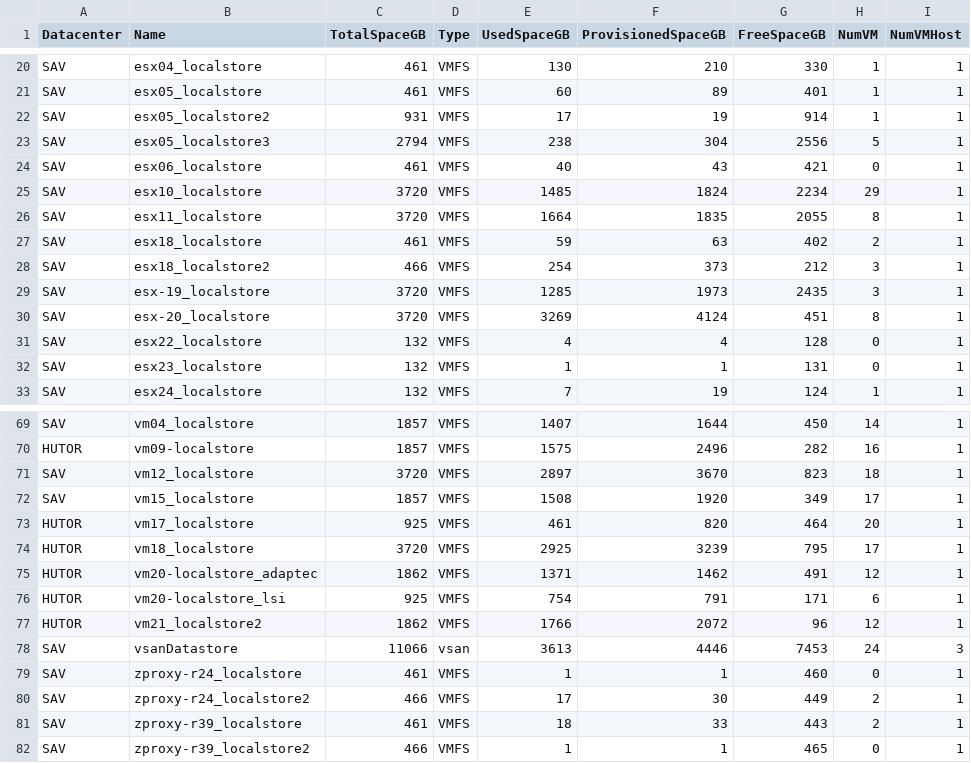
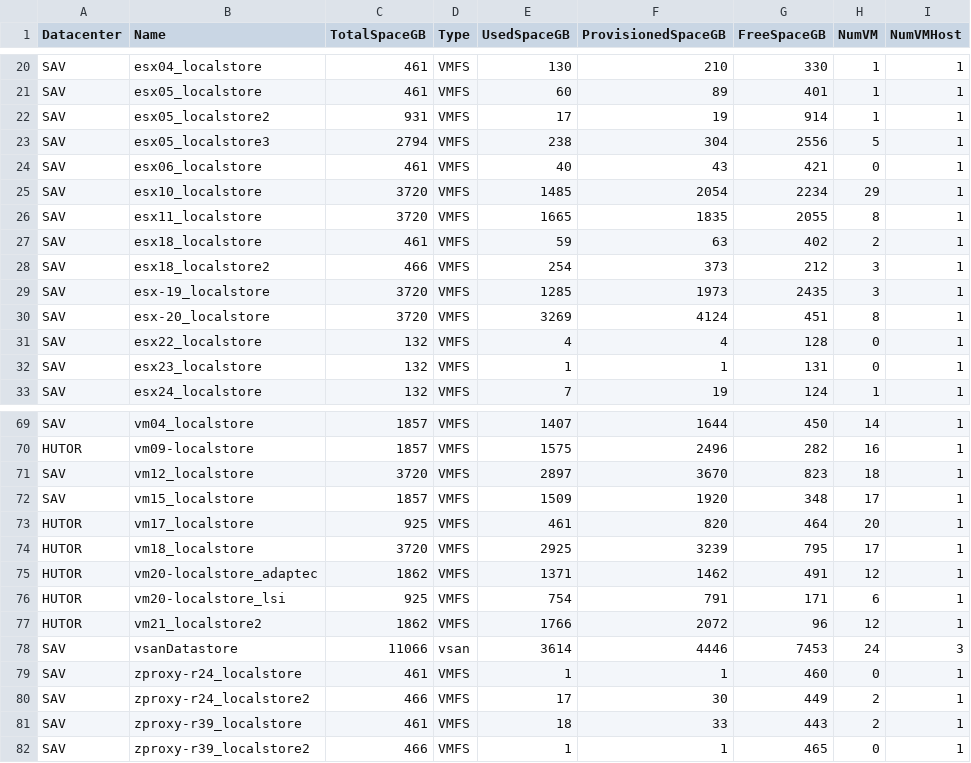
Before and after one commit to akrush24/vmware-stats, a CSV file: datastores.csv, drawn as a sheet; only a part is shown, gaps mark what is left out; the diff covers the shown part only.

```diff
--- a/datastores.csv
+++ b/datastores.csv
@@ -24,4 +24,4 @@
 "SAV";"esx06_localstore";"461";"VMFS";"40";"43";"421";"0";"1"
-"SAV";"esx10_localstore";"3720";"VMFS";"1485";"1824";"2234";"29";"1"
-"SAV";"esx11_localstore";"3720";"VMFS";"1664";"1835";"2055";"8";"1"
+"SAV";"esx10_localstore";"3720";"VMFS";"1485";"2054";"2234";"29";"1"
+"SAV";"esx11_localstore";"3720";"VMFS";"1665";"1835";"2055";"8";"1"
 "SAV";"esx18_localstore";"461";"VMFS";"59";"63";"402";"2";"1"
@@ -71,3 +71,3 @@
 "SAV";"vm12_localstore";"3720";"VMFS";"2897";"3670";"823";"18";"1"
-"SAV";"vm15_localstore";"1857";"VMFS";"1508";"1920";"349";"17";"1"
+"SAV";"vm15_localstore";"1857";"VMFS";"1509";"1920";"348";"17";"1"
 "HUTOR";"vm17_localstore";"925";"VMFS";"461";"820";"464";"20";"1"
@@ -77,3 +77,3 @@
 "HUTOR";"vm21_localstore2";"1862";"VMFS";"1766";"2072";"96";"12";"1"
-"SAV";"vsanDatastore";"11066";"vsan";"3613";"4446";"7453";"24";"3"
+"SAV";"vsanDatastore";"11066";"vsan";"3614";"4446";"7453";"24";"3"
 "SAV";"zproxy-r24_localstore";"461";"VMFS";"1";"1";"460";"0";"1"
```
Also changed, not shown: 32 edited cells elsewhere in this file.
